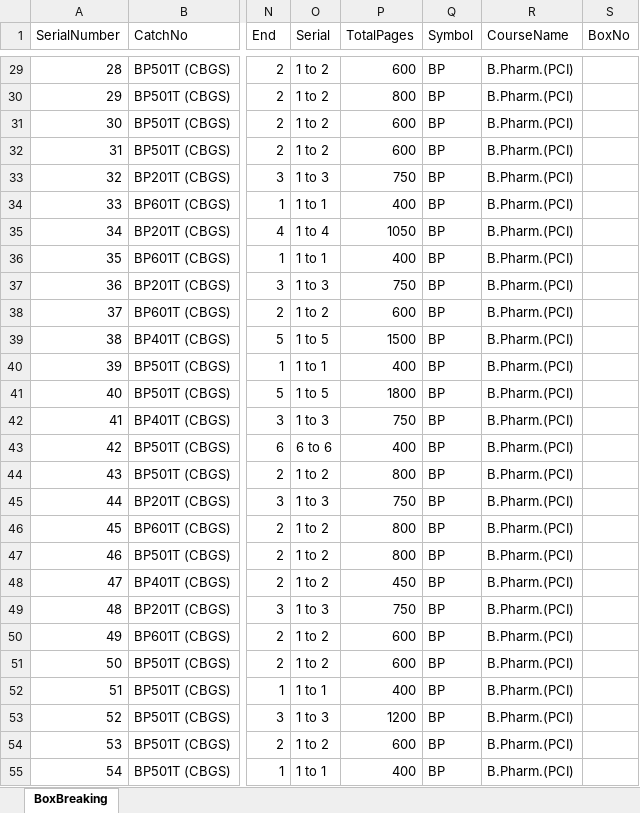
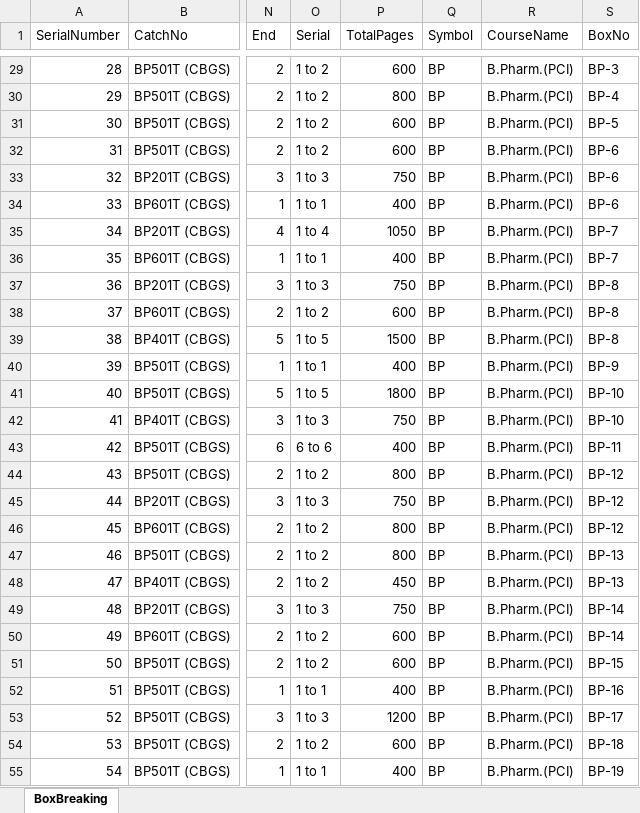
Before and after one commit to madhavitrip/ToolsAPI, an Excel workbook: wwwroot/130/BoxBreaking.xlsx, sheet BoxBreaking, drawn as a sheet; only a part is shown, gaps mark what is left out; values as stored, in another font and other column widths than the file's, no borders; the diff covers the shown part only; the diff names each change by its address in the sheet, - before the commit and + after, or states it on an @@ line.

```diff
--- a/wwwroot/130/BoxBreaking.xlsx (sheet BoxBreaking)
+++ b/wwwroot/130/BoxBreaking.xlsx (sheet BoxBreaking)
-S29 (BoxNo): (empty)
+S29 (BoxNo): BP-3
-S30 (BoxNo): (empty)
+S30 (BoxNo): BP-4
-S31 (BoxNo): (empty)
+S31 (BoxNo): BP-5
-S32:S34 (BoxNo): (empty)
+S32:S34 (BoxNo): BP-6
-S35:S36 (BoxNo): (empty)
+S35:S36 (BoxNo): BP-7
-S37:S39 (BoxNo): (empty)
+S37:S39 (BoxNo): BP-8
-S40 (BoxNo): (empty)
+S40 (BoxNo): BP-9
-S41:S42 (BoxNo): (empty)
+S41:S42 (BoxNo): BP-10
-S43 (BoxNo): (empty)
+S43 (BoxNo): BP-11
-S44:S46 (BoxNo): (empty)
+S44:S46 (BoxNo): BP-12
-S47:S48 (BoxNo): (empty)
+S47:S48 (BoxNo): BP-13
-S49:S50 (BoxNo): (empty)
+S49:S50 (BoxNo): BP-14
-S51 (BoxNo): (empty)
+S51 (BoxNo): BP-15
-S52 (BoxNo): (empty)
+S52 (BoxNo): BP-16
-S53 (BoxNo): (empty)
+S53 (BoxNo): BP-17
-S54 (BoxNo): (empty)
+S54 (BoxNo): BP-18
-S55 (BoxNo): (empty)
+S55 (BoxNo): BP-19
```
Also changed, not shown: 1666 edited cells elsewhere in this sheet, wwwroot/130/CatchSummary.xlsx, wwwroot/130/DuplicateTool.xlsx, 16 other files.
